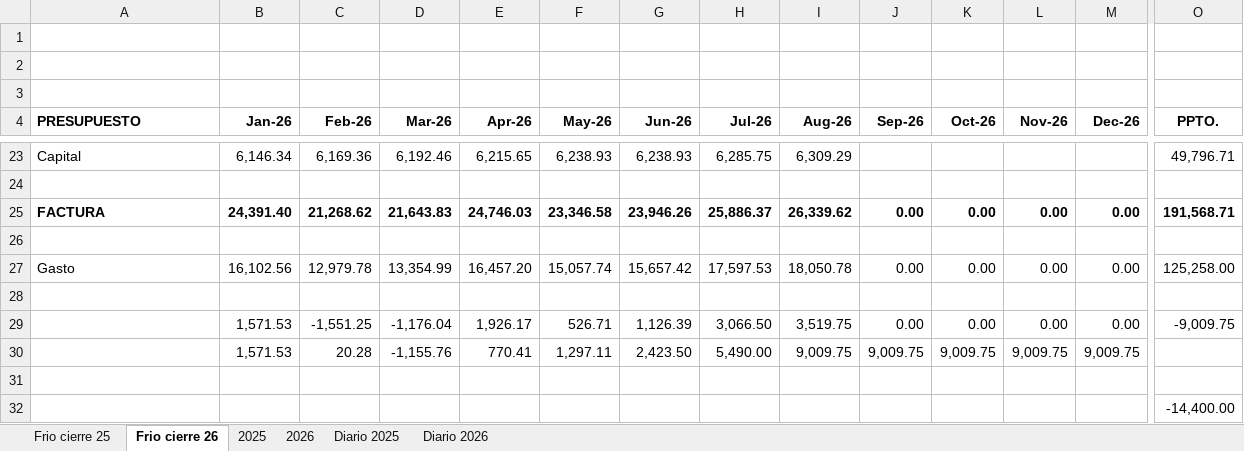
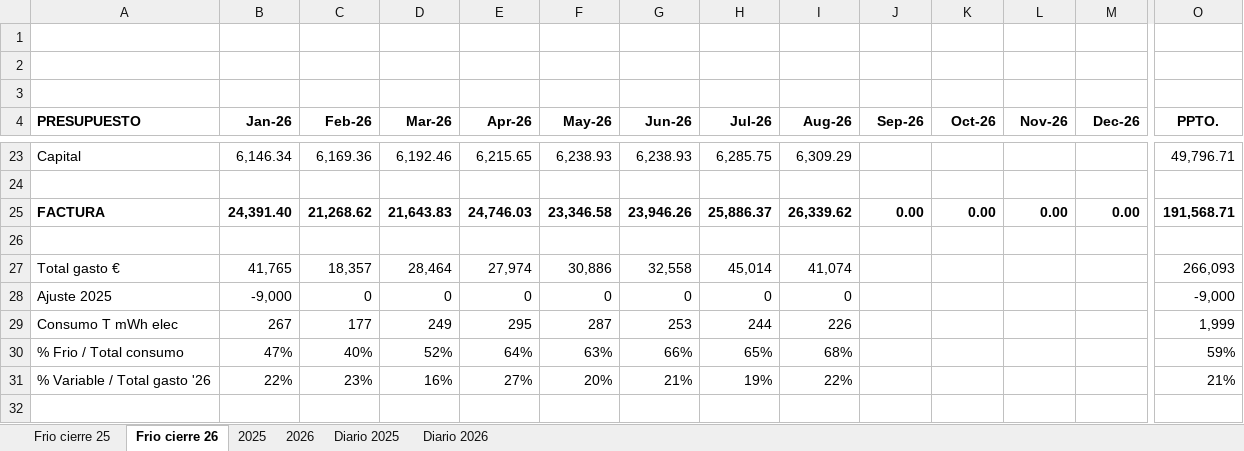
Before and after one commit to mc-2026-test/mc_dash_in_2026-fv, an Excel workbook: consumo_628.xlsx, sheet Frio cierre 26, drawn as a sheet; only a part is shown, gaps mark what is left out; values as stored, in another font and other column widths than the file's, no borders; removed rows and columns are numbered as before the commit, all else as after; rows hold the shown columns only; the diff names each change by its address in the sheet, - before the commit and + after, or states it on an @@ line.

```diff
--- a/consumo_628.xlsx (sheet Frio cierre 26)
+++ b/consumo_628.xlsx (sheet Frio cierre 26)
-row 27: Gasto | 16,102.56 | 12,979.78 | 13,354.99 | 16,457.20 | 15,057.74 | 15,657.42 | 17,597.53 | 18,050.78 | 0.00 | 0.00 | 0.00 | 0.00 | 125,258.00
-row 27: (empty)
+row 27: Total gasto € | 41,765 | 18,357 | 28,464 | 27,974 | 30,886 | 32,558 | 45,014 | 41,074 |  |  |  |  | 266,093
-row 29:  | 1,571.53 | -1,551.25 | -1,176.04 | 1,926.17 | 526.71 | 1,126.39 | 3,066.50 | 3,519.75 | 0.00 | 0.00 | 0.00 | 0.00 | -9,009.75
-row 30:  | 1,571.53 | 20.28 | -1,155.76 | 770.41 | 1,297.11 | 2,423.50 | 5,490.00 | 9,009.75 | 9,009.75 | 9,009.75 | 9,009.75 | 9,009.75
-row 28: (empty)
+row 28: Ajuste 2025 | -9,000 | 0 | 0 | 0 | 0 | 0 | 0 | 0 |  |  |  |  | -9,000
-row 32:  |  |  |  |  |  |  |  |  |  |  |  |  | -14,400.00
+row 29: Consumo T mWh elec | 267 | 177 | 249 | 295 | 287 | 253 | 244 | 226 |  |  |  |  | 1,999
+row 30: % Frio / Total consumo | 47% | 40% | 52% | 64% | 63% | 66% | 65% | 68% |  |  |  |  | 59%
+row 31: % Variable / Total gasto '26 | 22% | 23% | 16% | 27% | 20% | 21% | 19% | 22% |  |  |  |  | 21%
```
Also changed, not shown: sheet 2026, sheet Diario 2026, 1 other file.
